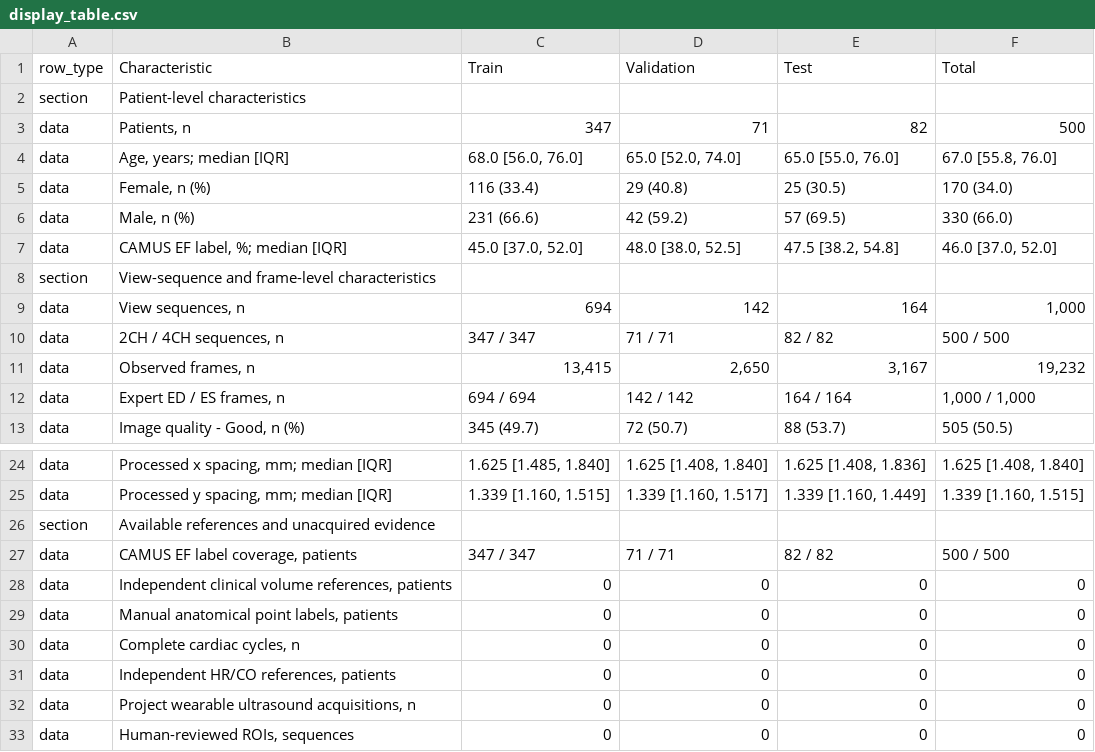
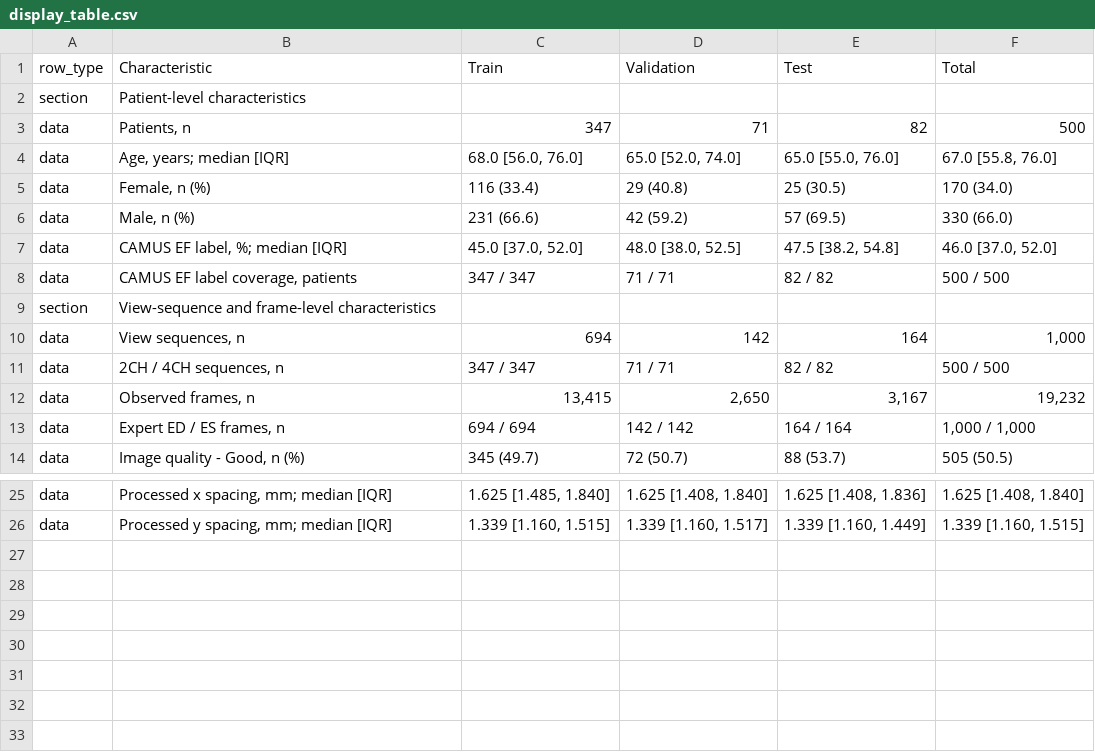
Before and after one commit to KNN334/Echo, a CSV file: figures/table_01_cohort/source_data/display_table.csv, drawn as a sheet; only a part is shown, gaps mark what is left out.

Commit message:
Remove unavailable-evidence zero rows from cohort table and document causes

```diff
--- a/figures/table_01_cohort/source_data/display_table.csv
+++ b/figures/table_01_cohort/source_data/display_table.csv
@@ -7,2 +7,3 @@ data,"Male, n (%)",231 (66.6),42 (59.2),57 (69.5),330 (66.0)
 data,"CAMUS EF label, %; median [IQR]","45.0 [37.0, 52.0]","48.0 [38.0, 52.5]","47.5 [38.2, 54.8]","46.0 [37.0, 52.0]"
+data,"CAMUS EF label coverage, patients",347 / 347,71 / 71,82 / 82,500 / 500
 section,View-sequence and frame-level characteristics,,,,
@@ -25,9 +26 @@ data,"Processed x spacing, mm; median [IQR]","1.625 [1.485, 1.840]","1.625 [1.40
 data,"Processed y spacing, mm; median [IQR]","1.339 [1.160, 1.515]","1.339 [1.160, 1.517]","1.339 [1.160, 1.449]","1.339 [1.160, 1.515]"
-section,Available references and unacquired evidence,,,,
-data,"CAMUS EF label coverage, patients",347 / 347,71 / 71,82 / 82,500 / 500
-data,"Independent clinical volume references, patients",0,0,0,0
-data,"Manual anatomical point labels, patients",0,0,0,0
-data,"Complete cardiac cycles, n",0,0,0,0
-data,"Independent HR/CO references, patients",0,0,0,0
-data,"Project wearable ultrasound acquisitions, n",0,0,0,0
-data,"Human-reviewed ROIs, sequences",0,0,0,0
```
Also changed, not shown: 24 other files.
